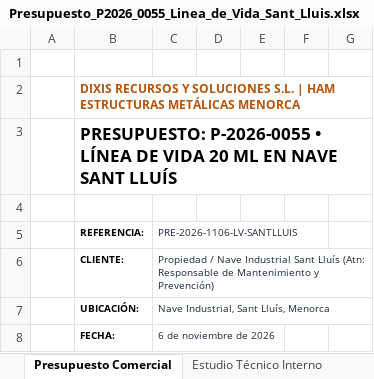
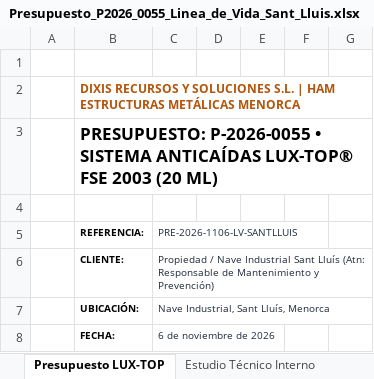
Before and after one commit to grupodixis/presupuestador, an Excel workbook: presupuestos/P-2026-0055-linea-de-vida-20m-nave-sant-lluis/Presupuesto_P2026_0055_Linea_de_Vida_Sant_Lluis.xlsx, sheet Presupuesto LUX-TOP, drawn as a sheet; only a part is shown; values as stored, in another font and other column widths than the file's, no borders; the diff covers the shown part only; the diff names each change by its address in the sheet, - before the commit and + after, or states it on an @@ line.

```diff
--- a/presupuestos/P-2026-0055-linea-de-vida-20m-nave-sant-lluis/Presupuesto_P2026_0055_Linea_de_Vida_Sant_Lluis.xlsx (sheet Presupuesto LUX-TOP)
+++ b/presupuestos/P-2026-0055-linea-de-vida-20m-nave-sant-lluis/Presupuesto_P2026_0055_Linea_de_Vida_Sant_Lluis.xlsx (sheet Presupuesto LUX-TOP)
-sheet tab: Presupuesto Comercial
+sheet tab: Presupuesto LUX-TOP
-B3: …P-2026-0055 • LÍNEA DE VIDA 20 ML EN NAVE SANT LLUÍS
+B3: …P-2026-0055 • SISTEMA ANTICAÍDAS LUX-TOP® FSE 2003 (20 ML)
```
Also changed, not shown: 6 added rows, 12 removed rows, 17 edited cells and cell formats elsewhere in this sheet, sheet Estudio Técnico Interno, sheet Modelos LUX-TOP Web, other sheet tabs, 10 other files.
